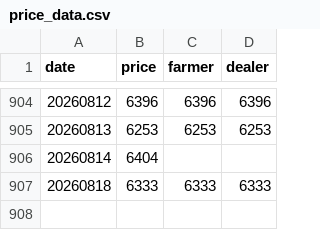
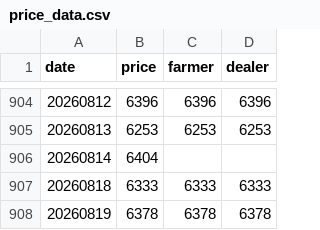
Before and after one commit to yslee031216-dot/pork-price, a CSV file: price_data.csv, drawn as a sheet; only a part is shown, gaps mark what is left out; the diff names each change by its address in the sheet, - before the commit and + after, or states it on an @@ line.

```diff
--- a/price_data.csv
+++ b/price_data.csv
+row 908: 20260819 | 6378 | 6378 | 6378
```
Also changed, not shown: 1 other file.
